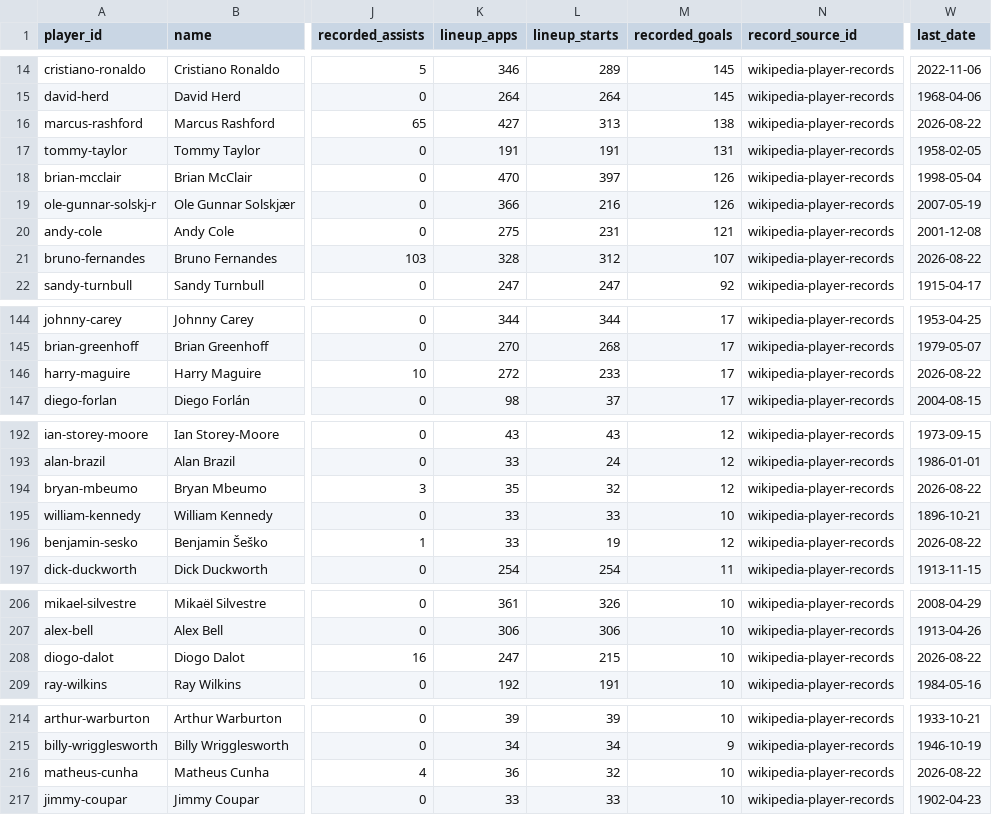
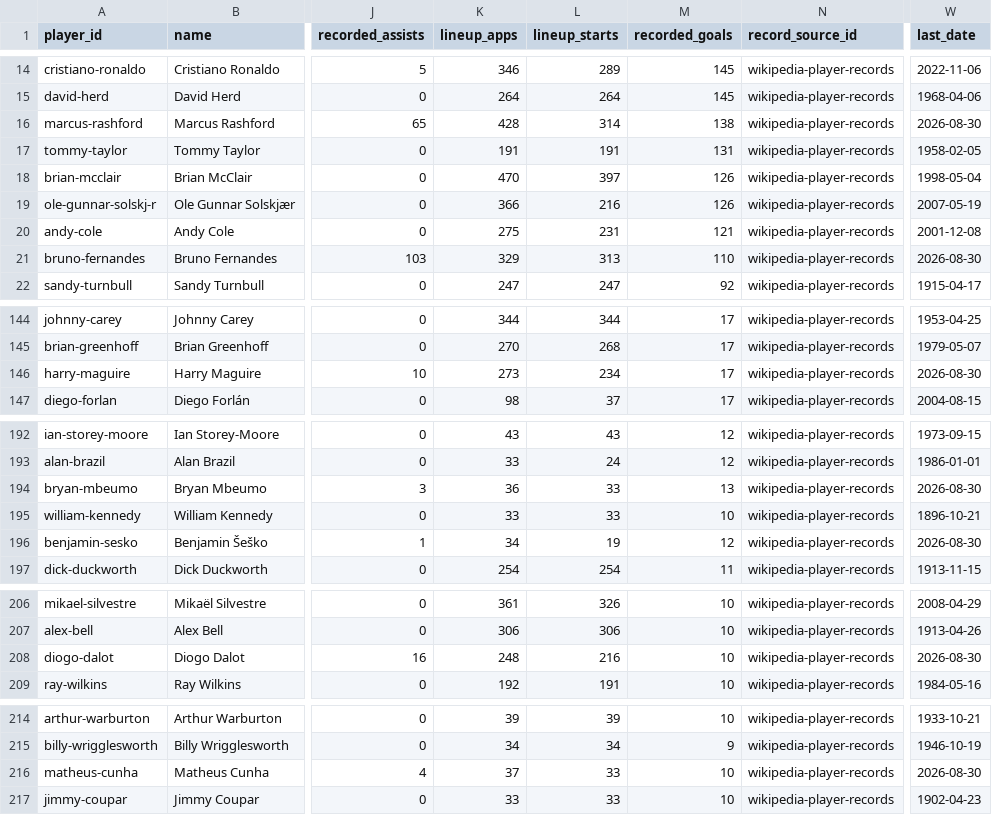
Before and after one commit to cbrown564-alt/unitedstats, a CSV file: public/dataset/players.csv, drawn as a sheet; only a part is shown, gaps mark what is left out; the diff covers the shown part only; the diff names each change by its address in the sheet, - before the commit and + after, or states it on an @@ line.

```diff
--- a/public/dataset/players.csv
+++ b/public/dataset/players.csv
-K16 (lineup_apps): 427
+K16 (lineup_apps): 428
-L16 (lineup_starts): 313
+L16 (lineup_starts): 314
-W16 (last_date): 2026-08-22
+W16 (last_date): 2026-08-30
-K21 (lineup_apps): 328
+K21 (lineup_apps): 329
-L21 (lineup_starts): 312
+L21 (lineup_starts): 313
-M21 (recorded_goals): 107
+M21 (recorded_goals): 110
-W21 (last_date): 2026-08-22
+W21 (last_date): 2026-08-30
-K146 (lineup_apps): 272
+K146 (lineup_apps): 273
-L146 (lineup_starts): 233
+L146 (lineup_starts): 234
-W146 (last_date): 2026-08-22
+W146 (last_date): 2026-08-30
-K194 (lineup_apps): 35
+K194 (lineup_apps): 36
-L194 (lineup_starts): 32
+L194 (lineup_starts): 33
-M194 (recorded_goals): 12
+M194 (recorded_goals): 13
-W194 (last_date): 2026-08-22
+W194 (last_date): 2026-08-30
-K196 (lineup_apps): 33
+K196 (lineup_apps): 34
-W196 (last_date): 2026-08-22
+W196 (last_date): 2026-08-30
-K208 (lineup_apps): 247
+K208 (lineup_apps): 248
-L208 (lineup_starts): 215
+L208 (lineup_starts): 216
-W208 (last_date): 2026-08-22
+W208 (last_date): 2026-08-30
-K216 (lineup_apps): 36
+K216 (lineup_apps): 37
-L216 (lineup_starts): 32
+L216 (lineup_starts): 33
-W216 (last_date): 2026-08-22
+W216 (last_date): 2026-08-30
```
Also changed, not shown: 18 edited cells elsewhere in this file, public/dataset/elo_history.csv, public/dataset/matches.csv, 6 other files.
